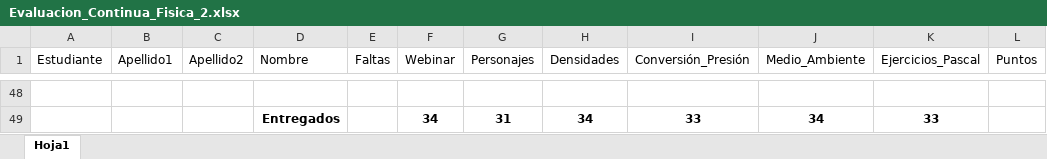
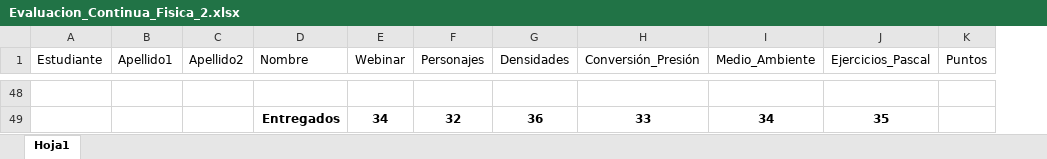
Before and after one commit to guxtux/Fisica_2_BC, an Excel workbook: Combinacion/Evaluacion_Continua_Fisica_2.xlsx, sheet Hoja1, drawn as a sheet; only a part is shown, gaps mark what is left out; values as stored, in another font and other column widths than the file's, no borders; conditional formats not drawn; removed rows and columns are numbered as before the commit, all else as after; the diff covers the shown part only; the diff names each change by its address in the sheet, - before the commit and + after, or states it on an @@ line.

```diff
--- a/Combinacion/Evaluacion_Continua_Fisica_2.xlsx (sheet Hoja1)
+++ b/Combinacion/Evaluacion_Continua_Fisica_2.xlsx (sheet Hoja1)
-column E (Faltas), empty
-F49 (Personajes): 31
+F49 (Personajes): 32
-G49 (Densidades): 34
+G49 (Densidades): 36
-J49 (Ejercicios_Pascal): 33
+J49 (Ejercicios_Pascal): 35
```
Also changed, not shown: 3 added rows, 3 removed rows, 33 moved rows and 7 edited cells elsewhere in this sheet, formulas that keep their value, Combinacion/Concentrado_Actividades_Fisica_2_263.xlsx, 42 other files.
